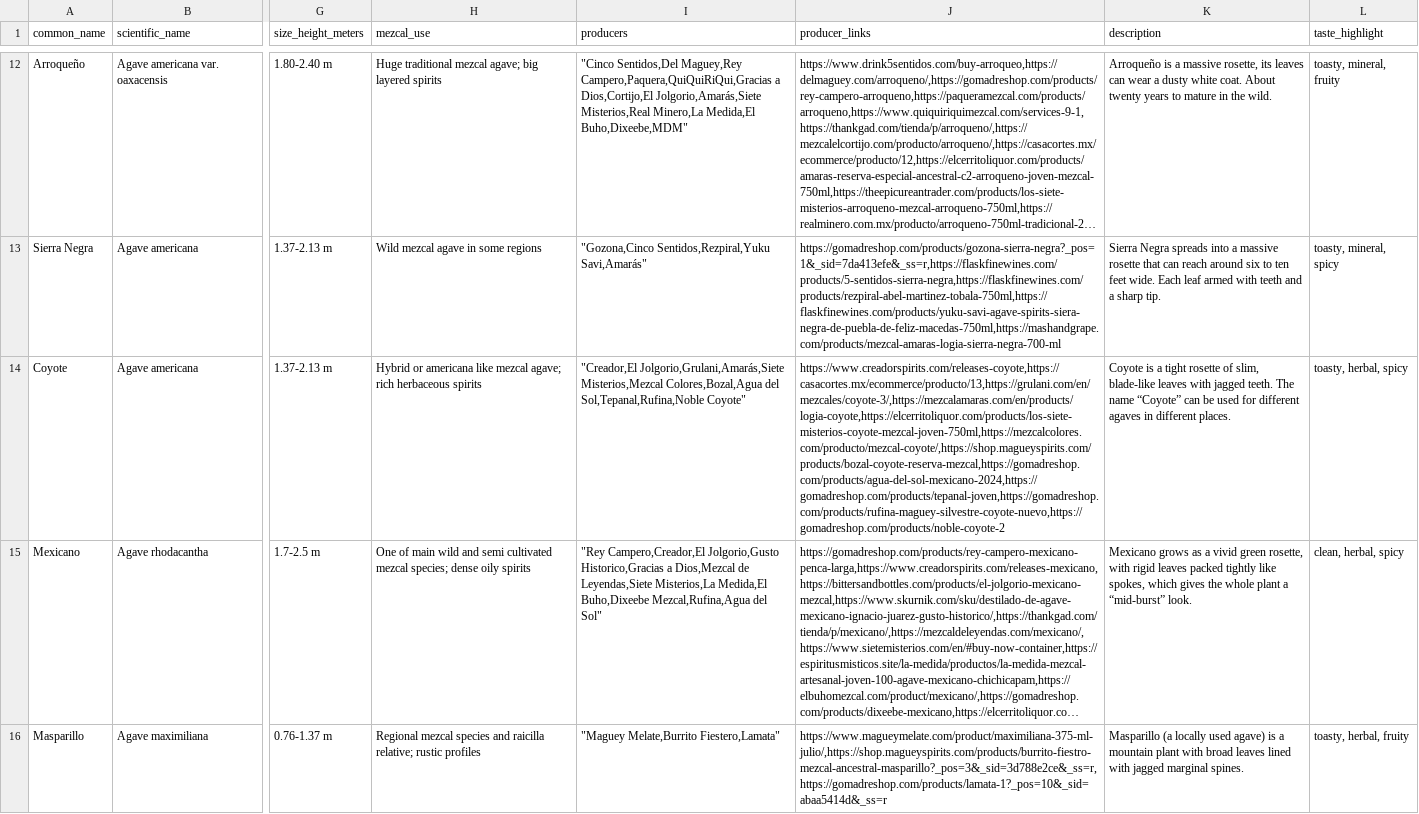
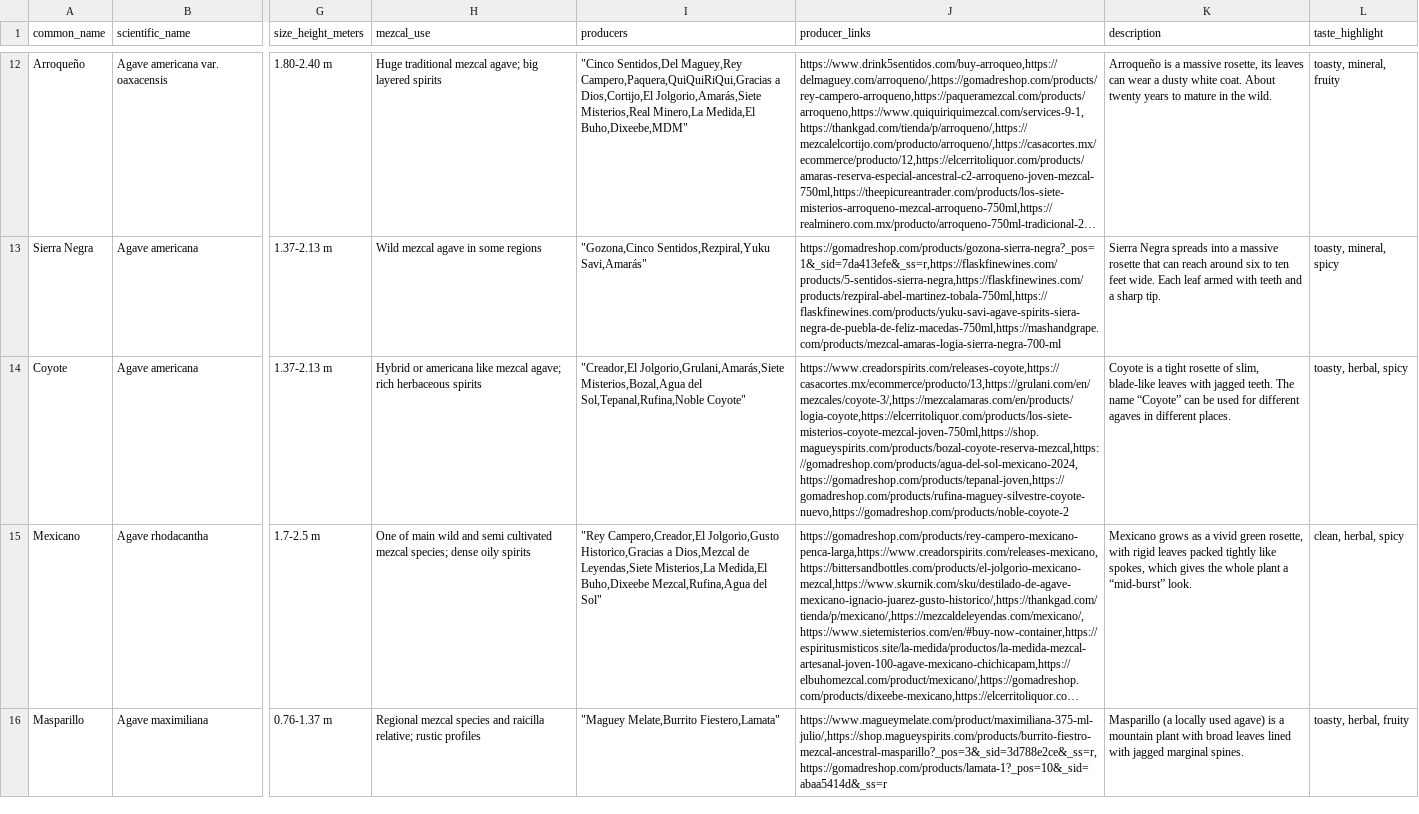
Before and after one commit to kimbersykes87-source/Mezcalomano, a CSV file: data/Species_Final - Website.csv, drawn as a sheet; only a part is shown, gaps mark what is left out; long unchanged cells end in …; the diff names each change by its address in the sheet, - before the commit and + after, or states it on an @@ line.

```diff
--- a/data/Species_Final - Website.csv
+++ b/data/Species_Final - Website.csv
-I14 (producers): "Creador,El Jolgorio,Grulani,Amarás,Siete Misterios,Mezcal Colores,Bozal,Agua del Sol,Tepanal,Rufina,Noble…
+I14 (producers): "Creador,El Jolgorio,Grulani,Amarás,Siete Misterios,Bozal,Agua del Sol,Tepanal,Rufina,Noble…
-J14 (producer_links): https://www.creadorspirits.com/releases-coyote,https://casacortes.mx/ecommerce/producto/13,https://grulani.com/en/mezcales/coyote-3/,https://mezcalamaras.com/en/products/logia-coyote,https://elcerritoliquor.com/products/los-siete-misterios-coyote-mezcal-joven-750ml,https://mezcalcolores.com/producto/mezcal-coyote/,https://shop.magueyspirits.com/products/bozal-coyote-reserva-mezcal,https://gomadreshop.com/products/agua-del-sol-mexicano-2024,https://gomadreshop.com/products/tepanal-joven,https://gomadreshop.com/products/rufina-maguey-silvestre-coyote-nuevo,https://gomadreshop.com/products/noble-coyote-2
+J14 (producer_links): https://www.creadorspirits.com/releases-coyote,https://casacortes.mx/ecommerce/producto/13,https://grulani.com/en/mezcales/coyote-3/,https://mezcalamaras.com/en/products/logia-coyote,https://elcerritoliquor.com/products/los-siete-misterios-coyote-mezcal-joven-750ml,https://shop.magueyspirits.com/products/bozal-coyote-reserva-mezcal,https://gomadreshop.com/products/agua-del-sol-mexicano-2024,https://gomadreshop.com/products/tepanal-joven,https://gomadreshop.com/products/rufina-maguey-silvestre-coyote-nuevo,https://gomadreshop.com/products/noble-coyote-2
```
